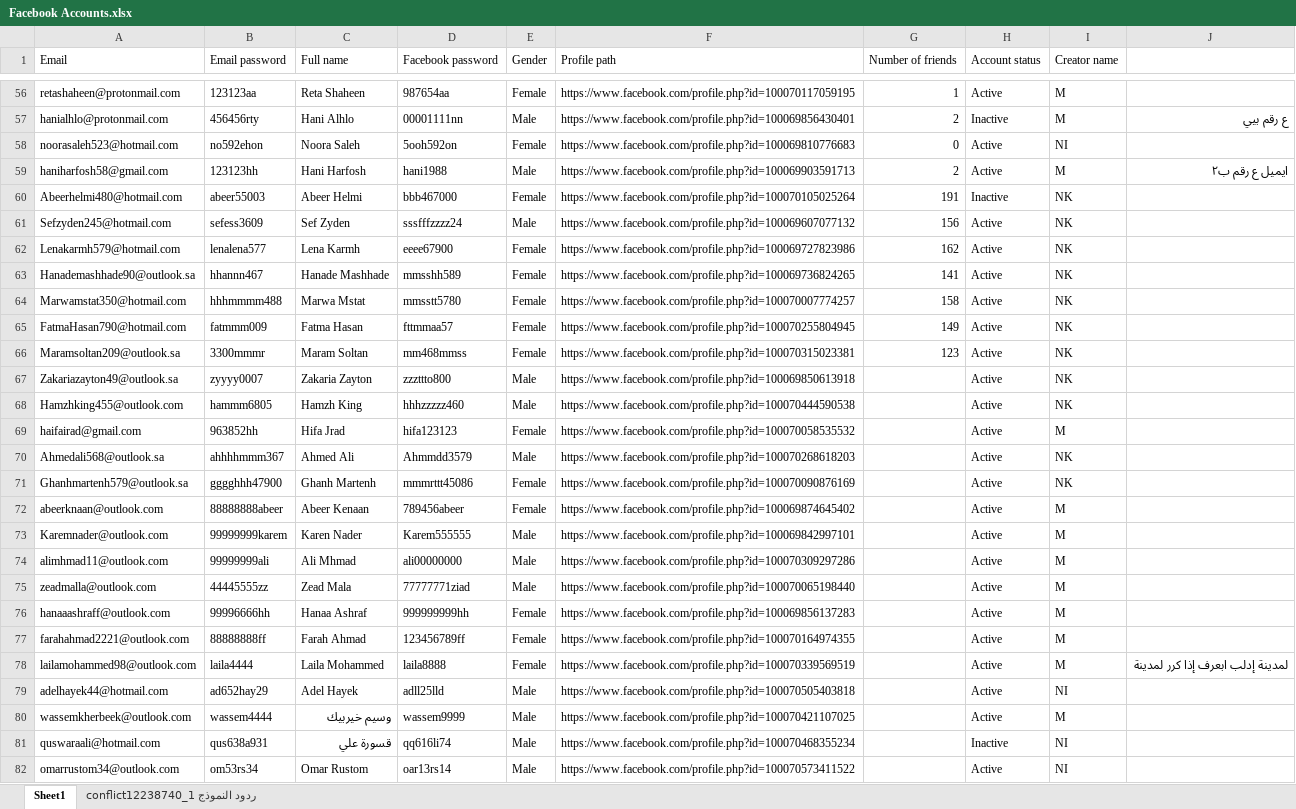
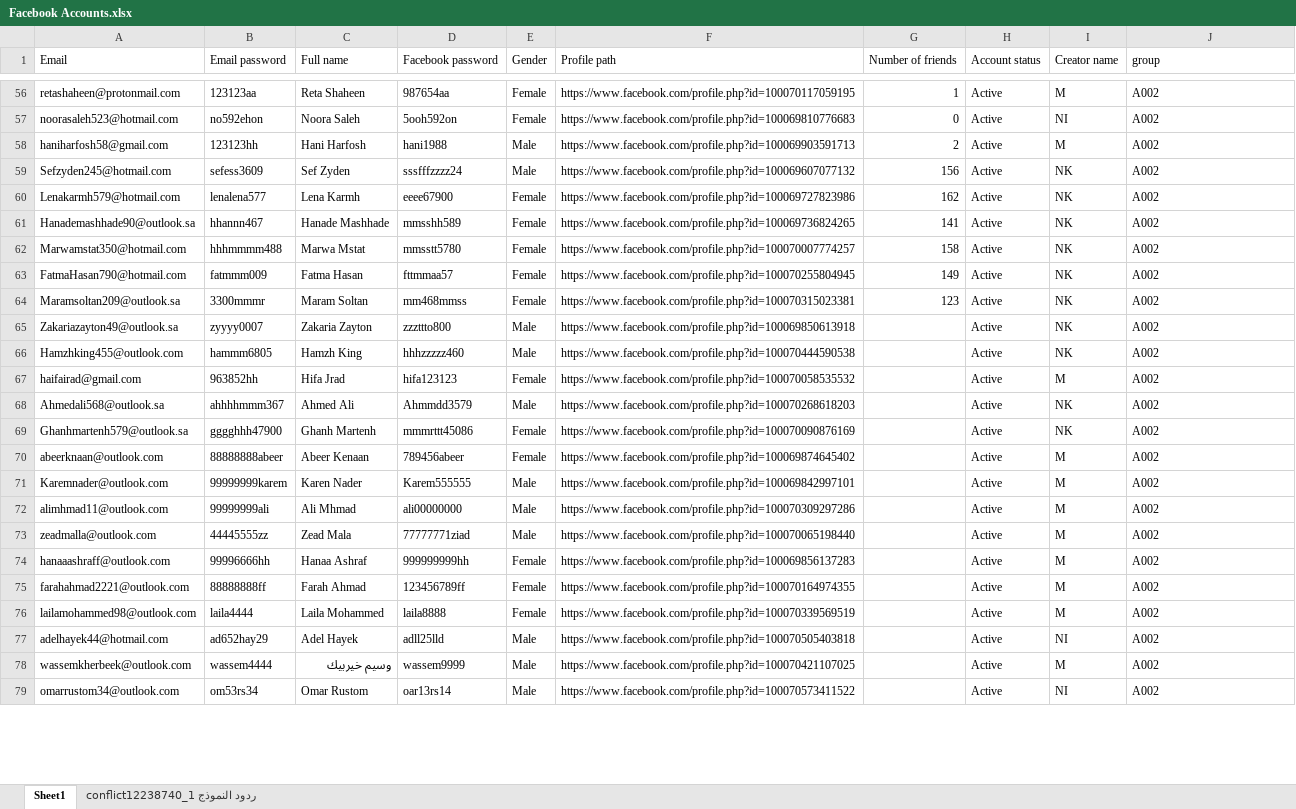
Before and after one commit to Nicola-Ibrahim/Selenium-Web-Automation, an Excel workbook: Automator/Facebook/Facebook Accounts.xlsx, sheet Sheet1, drawn as a sheet; only a part is shown, gaps mark what is left out; values as stored, in another font and other column widths than the file's, no cell formats; table styles not drawn; removed rows and columns are numbered as before the commit, all else as after; the diff covers the shown part only; the diff names each change by its address in the sheet, - before the commit and + after, or states it on an @@ line.

```diff
--- a/Automator/Facebook/Facebook Accounts.xlsx (sheet Sheet1)
+++ b/Automator/Facebook/Facebook Accounts.xlsx (sheet Sheet1)
-J1: (empty)
+J1: group
-J56 (group): (empty)
+J56 (group): A002
-row 57: hanialhlo@protonmail.com | 456456rty | Hani Alhlo | 00001111nn | Male | https://www.facebook.com/profile.php?id=100069856430401 | 2 | Inactive | M | ع رقم بيي
-J57 (group): (empty)
+J57 (group): A002
-J58 (group): ايميل ع رقم ب٢
+J58 (group): A002
-row 60: Abeerhelmi480@hotmail.com | abeer55003 | Abeer Helmi | bbb467000 | Female | https://www.facebook.com/profile.php?id=100070105025264 | 191 | Inactive | NK
-J59:J75 (group): (empty)
+J59:J75 (group): A002
-J76 (group): لمدينة إدلب ابعرف إذا كرر لمدينة
+J76 (group): A002
-J77:J78 (group): (empty)
+J77:J78 (group): A002
-row 81: quswaraali@hotmail.com | qus638a931 | قسورة علي | qq616li74 | Male | https://www.facebook.com/profile.php?id=100070468355234 |  | Inactive | NI
-J79 (group): (empty)
+J79 (group): A002
```
Also changed, not shown: 20 added rows, 1 removed row and 94 edited cells elsewhere in this sheet, cell formats, 3 other files.
